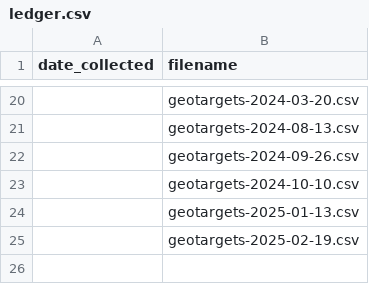
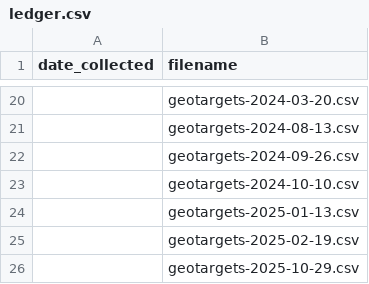
Before and after one commit to gitronald/WebSearcher, a CSV file: data/locations/ledger.csv, drawn as a sheet; only a part is shown, gaps mark what is left out.

Commit message:
update locations: geotargets-2025-10-29

```diff
--- a/data/locations/ledger.csv
+++ b/data/locations/ledger.csv
@@ -25 +25,2 @@ date_collected,filename
 ,geotargets-2025-02-19.csv
+,geotargets-2025-10-29.csv
```
